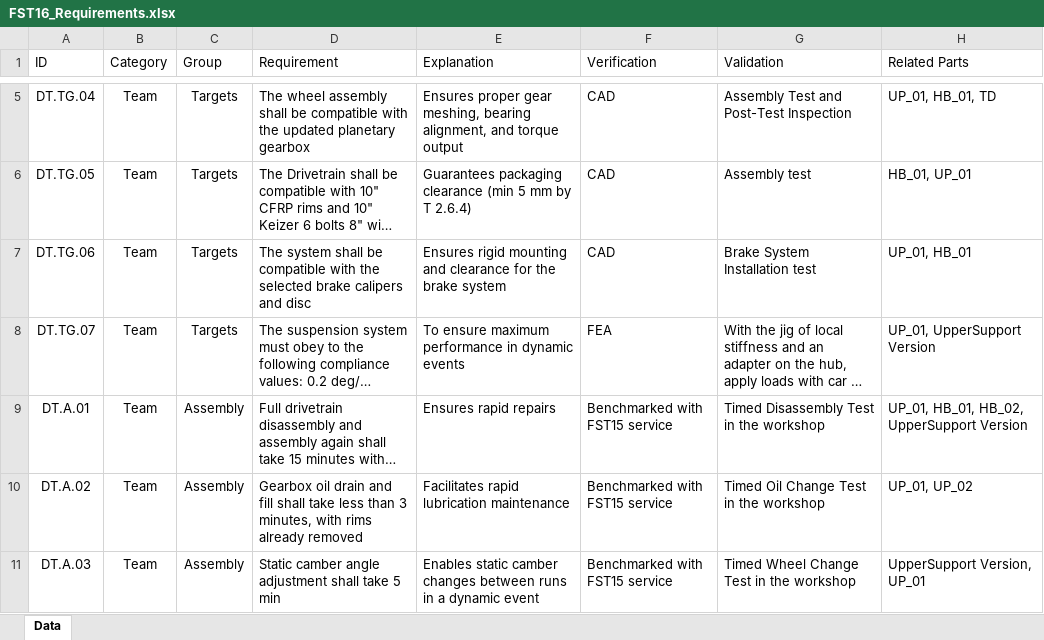
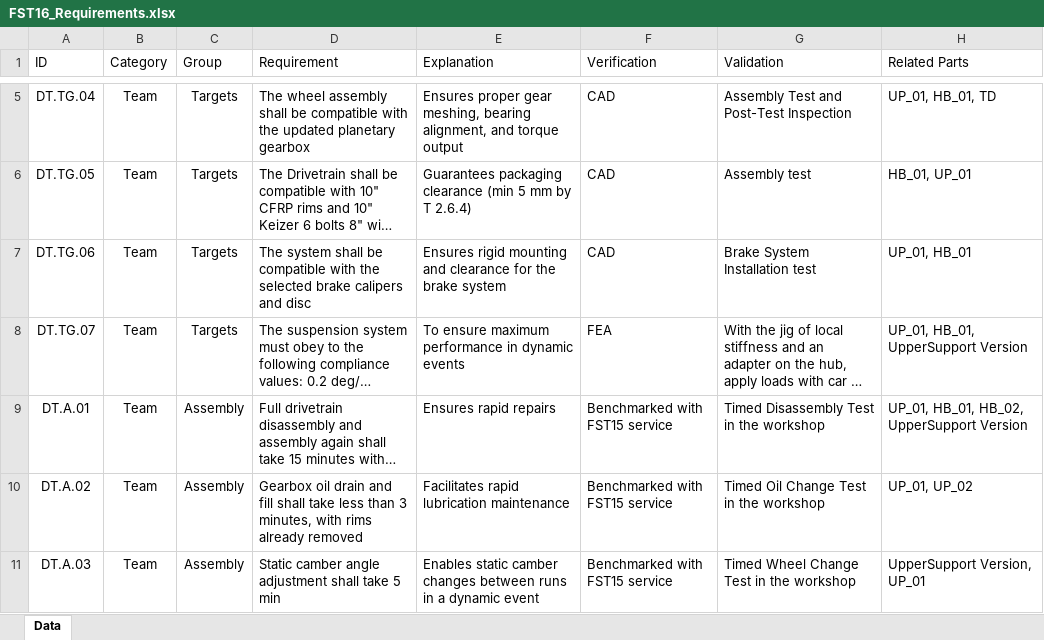
Before and after one commit to diogoribeir07/fst16-drivetrain, an Excel workbook: FST16_Requirements.xlsx, sheet Data, drawn as a sheet; only a part is shown, gaps mark what is left out; long unchanged cells end in …; values as stored, in another font and other column widths than the file's, no borders; table styles not drawn; the diff names each change by its address in the sheet, - before the commit and + after, or states it on an @@ line.

```diff
--- a/FST16_Requirements.xlsx (sheet Data)
+++ b/FST16_Requirements.xlsx (sheet Data)
-H8 (Related Parts): UP_01, UpperSupport Version
+H8 (Related Parts): UP_01, HB_01, UpperSupport Version
```
Also changed, not shown: 4 other files.
